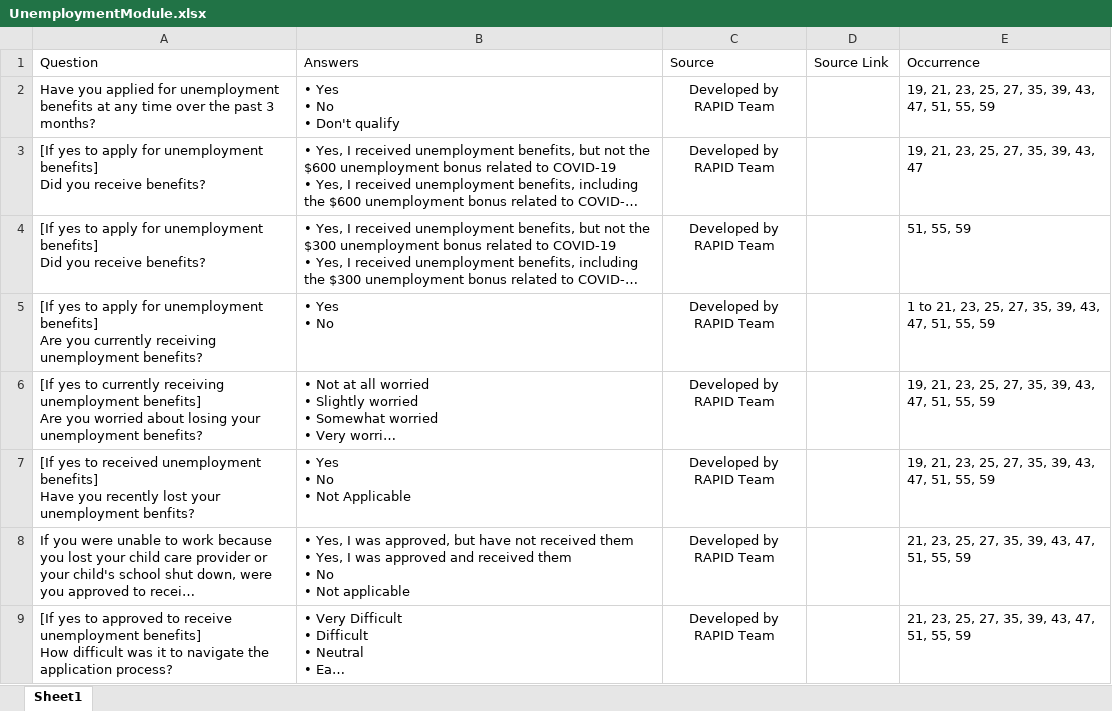
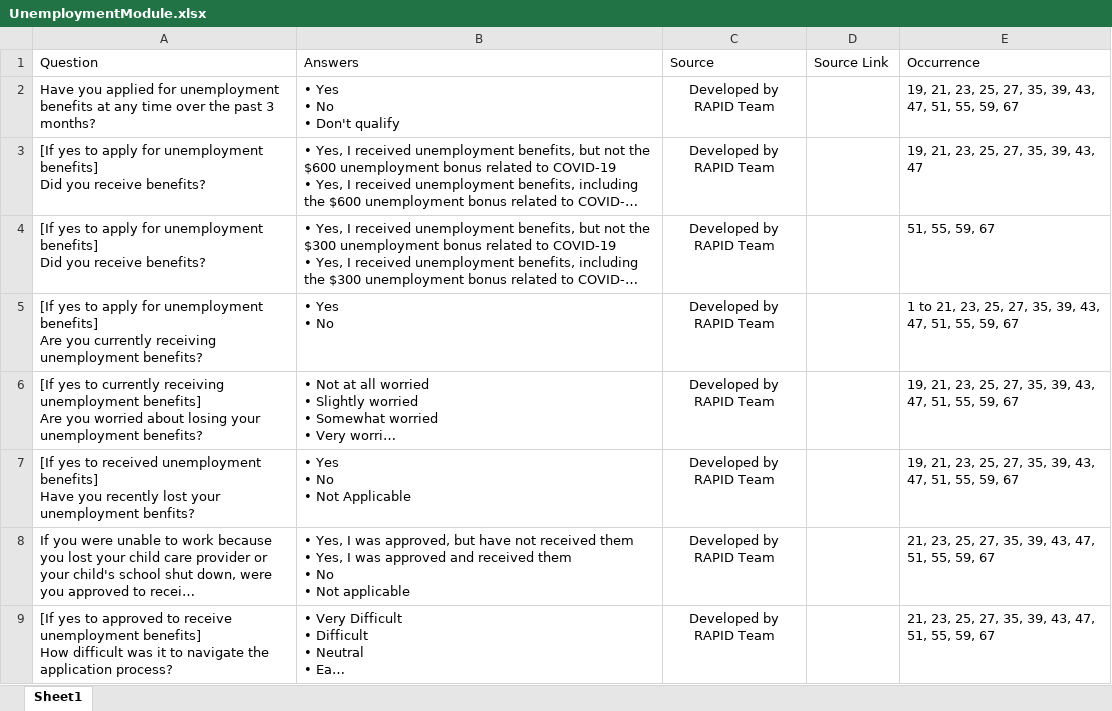
Before and after one commit to uorapid/RAPIDQB, an Excel workbook: Data/UnemploymentModule.xlsx, sheet Sheet1, drawn as a sheet; long unchanged cells end in …; values as stored, in another font and other column widths than the file's, no borders; the diff names each change by its address in the sheet, - before the commit and + after, or states it on an @@ line.

```diff
--- a/Data/UnemploymentModule.xlsx (sheet Sheet1)
+++ b/Data/UnemploymentModule.xlsx (sheet Sheet1)
-E2: …51, 55, 59
+E2: …51, 55, 59, 67
-E4: 51, 55, 59
+E4: 51, 55, 59, 67
-E5: …51, 55, 59
+E5: …51, 55, 59, 67
-E6:E7: …51, 55, 59
+E6:E7: …51, 55, 59, 67
-E8:E9: 21, 23, 25, 27, 35, 39, 43, 47, 51, 55, 59
+E8:E9: 21, 23, 25, 27, 35, 39, 43, 47, 51, 55, 59, 67
```
Also changed, not shown: Data/ChildTaxCredit.xlsx, Data/EmploymentModule.xlsx, 34 other files.
